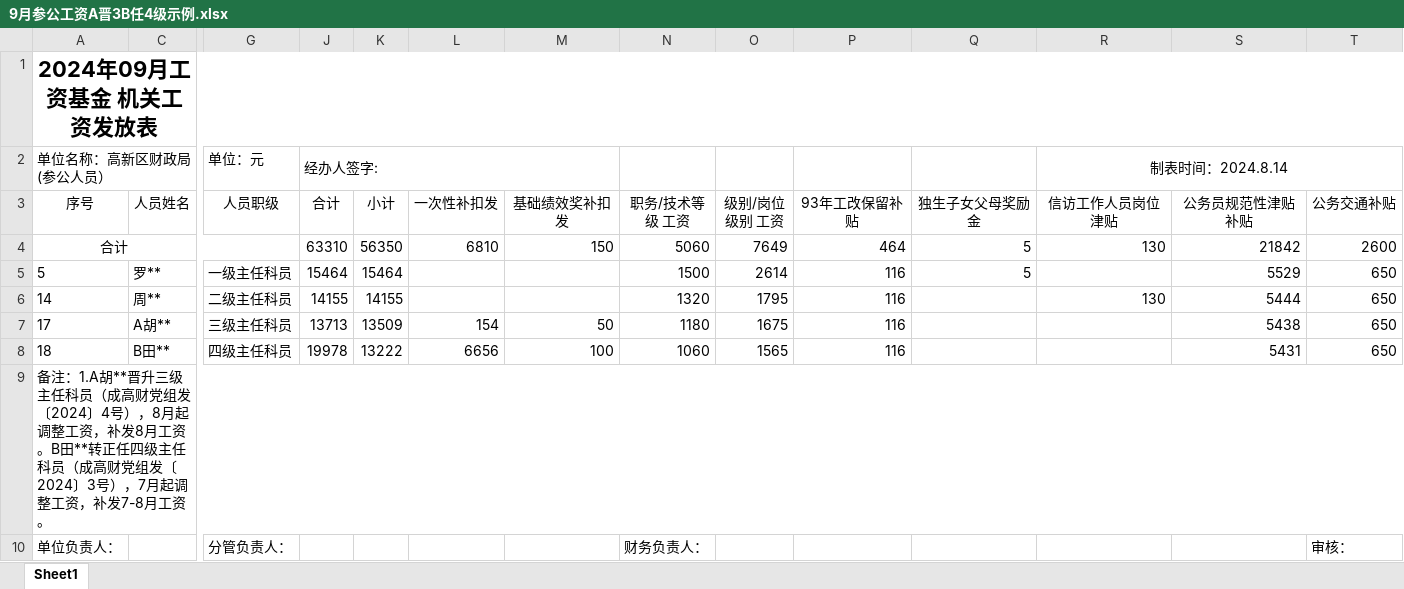
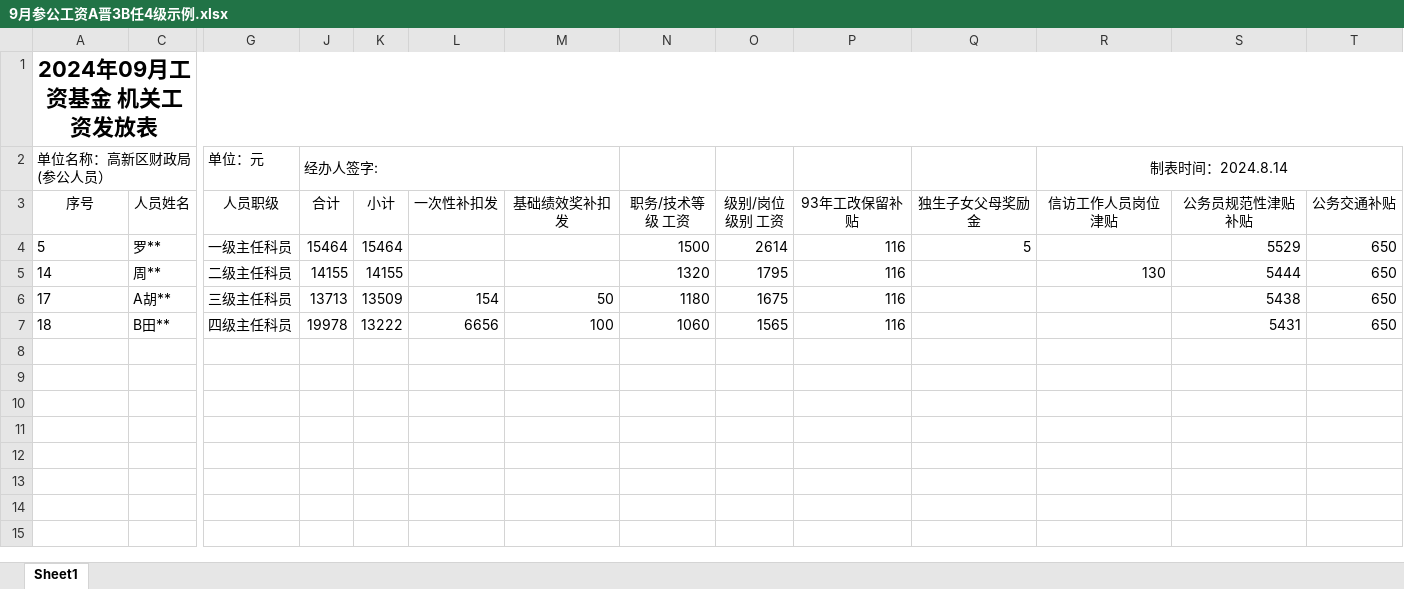
Before and after one commit to vmxmy/salaryAssist, an Excel workbook: input/公务员参公事业/9月参公工资A晋3B任4级示例.xlsx, sheet Sheet1, drawn as a sheet; only a part is shown, gaps mark what is left out; values as stored, in another font and other column widths than the file's, no borders; rows hold the shown columns only; the diff names each change by its address in the sheet, - before the commit and + after, or states it on an @@ line.

```diff
--- a/input/公务员参公事业/9月参公工资A晋3B任4级示例.xlsx (sheet Sheet1)
+++ b/input/公务员参公事业/9月参公工资A晋3B任4级示例.xlsx (sheet Sheet1)
-row 4: 合计 |  |  | 63310 | 56350 | 6810 | 150 | 5060 | 7649 | 464 | 5 | 130 | 21842 | 2600
-row 9: 备注：1.A胡**晋升三级主任科员（成高财党组发〔2024〕4号），8月起调整工资，补发8月工资。B田**转正任四级主任科员（成高财党组发〔2024〕3号），7月起调整工资，补发7-8月工资。
-row 10: 单位负责人： |  | 分管负责人： |  |  |  |  | 财务负责人： |  |  |  |  |  | 审核：
```
Also changed, not shown: hidden cells, input/公务员参公事业/9月事业工资C任八级D8级满2年E新入职.xlsx, input/公务员参公事业/9月所有员工扣款项.xlsx, 13 other files.
